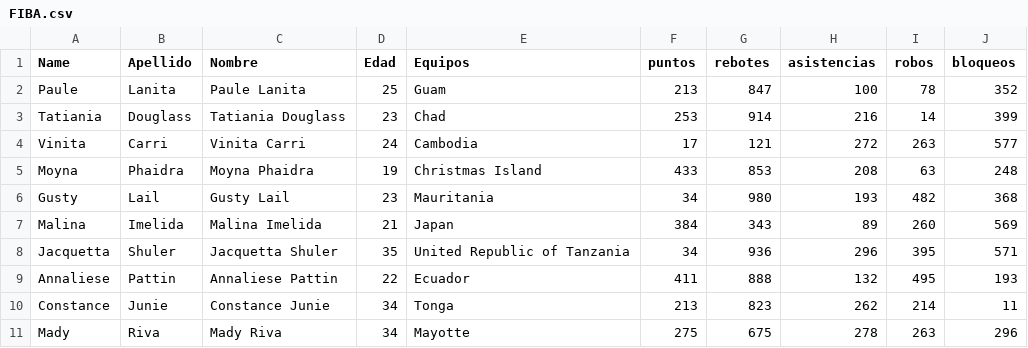
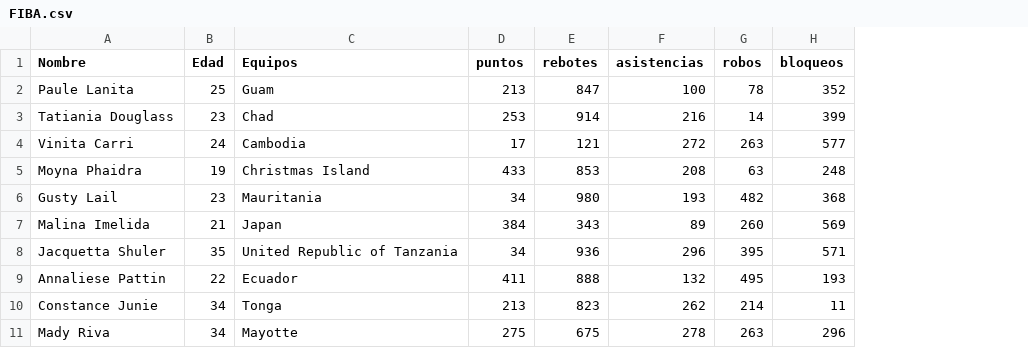
Before and after one commit to Laura-Martinez182/basketball-manager, a CSV file: data/FIBA.csv, drawn as a sheet; the diff names each change by its address in the sheet, - before the commit and + after, or states it on an @@ line.

Commit message:
Now it's possible to load the data from the file

```diff
--- a/data/FIBA.csv
+++ b/data/FIBA.csv
-column A (Name), rows 2-11: Paule | Tatiania | Vinita | Moyna | Gusty | Malina | Jacquetta | Annaliese | Constance | Mady
-column B (Apellido), rows 2-11: Lanita | Douglass | Carri | Phaidra | Lail | Imelida | Shuler | Pattin | Junie | Riva
```
Also changed, not shown: 1 other file.
